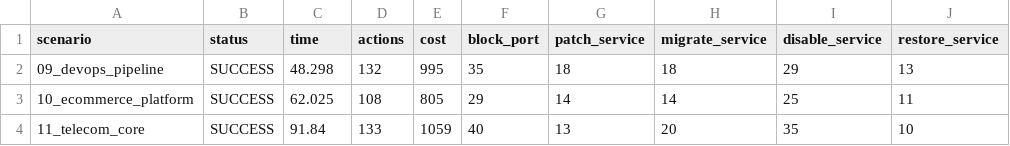
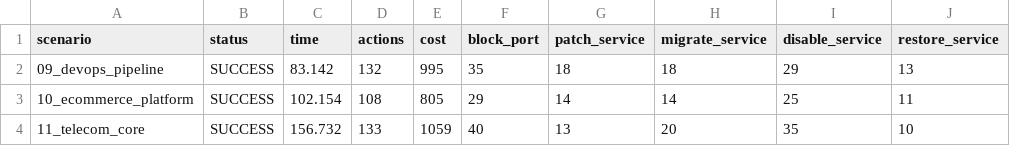
Before and after one commit to FedericoSabbadini/network-hardening-planner, a CSV file: output/use_cases/summary.csv, drawn as a sheet; only a part is shown; the diff names each change by its address in the sheet, - before the commit and + after, or states it on an @@ line.

```diff
--- a/output/use_cases/summary.csv
+++ b/output/use_cases/summary.csv
-C2 (time): 48.298
+C2 (time): 83.142
-C3 (time): 62.025
+C3 (time): 102.154
-C4 (time): 91.84
+C4 (time): 156.732
```
Also changed, not shown: 4 other files.
